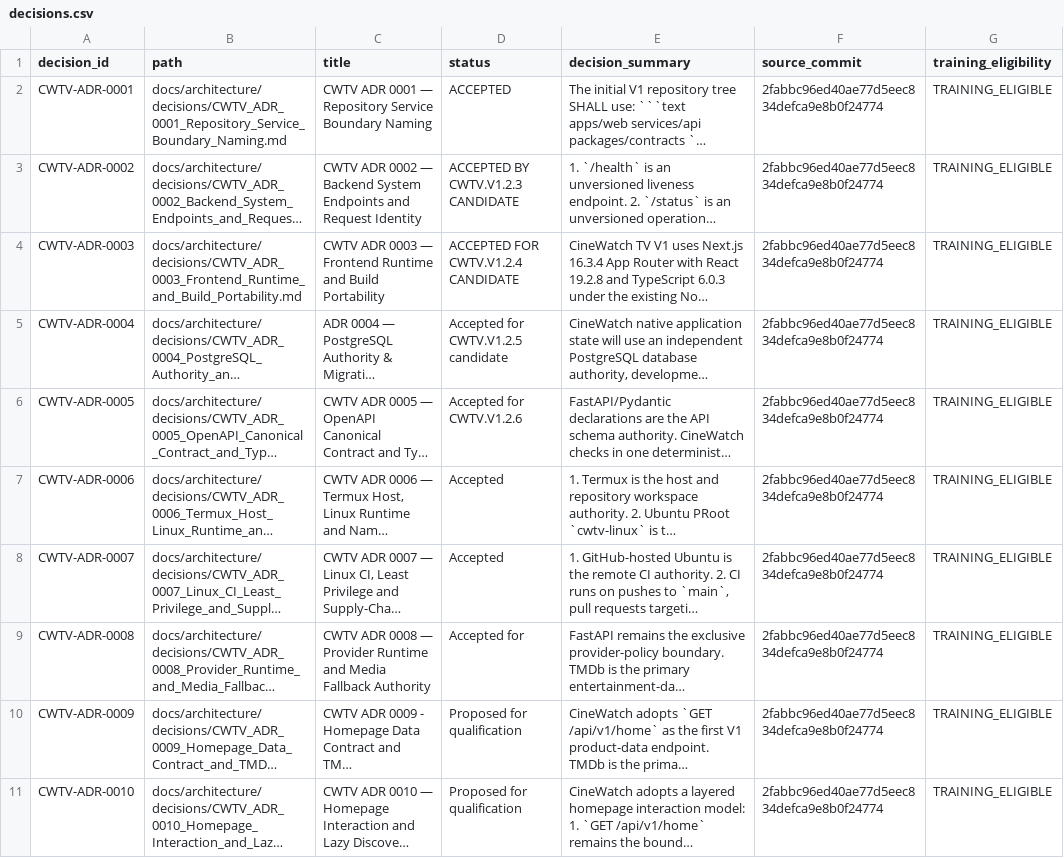
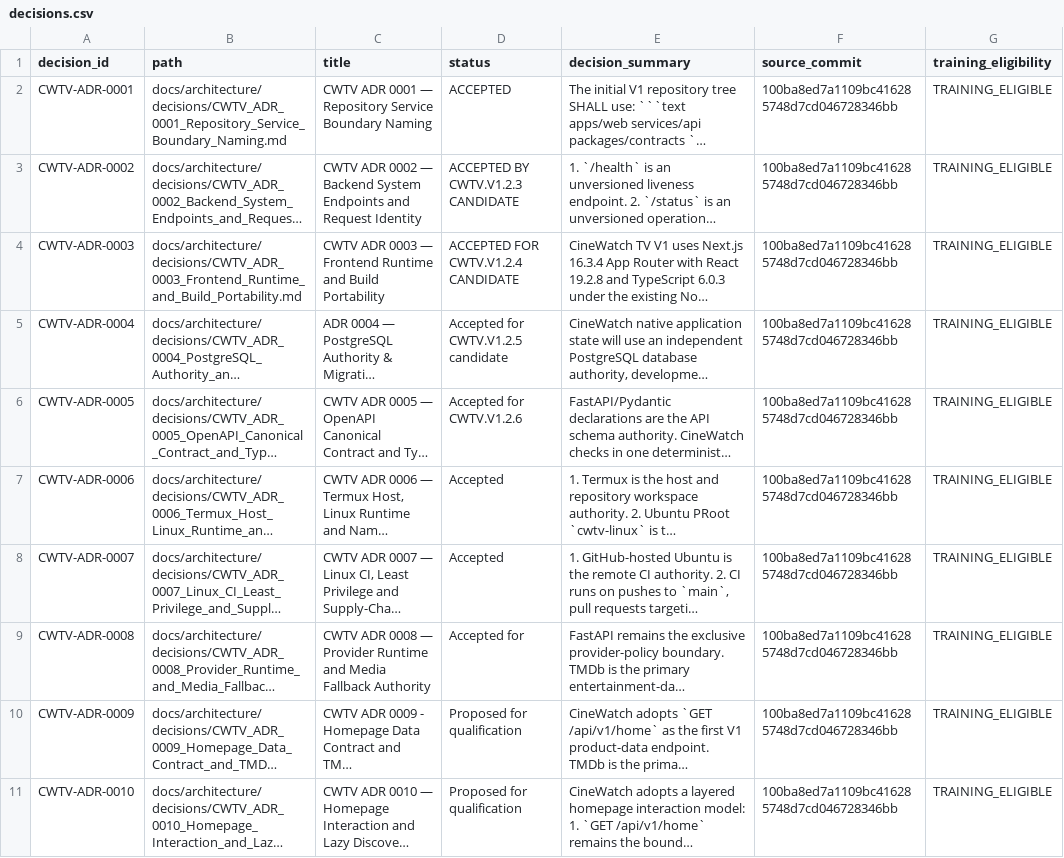
Before and after one commit to Asleki/cinewatch-tv, a CSV file: nexvox/engineering/datasets/decisions.csv, drawn as a sheet; long unchanged cells end in …; the diff names each change by its address in the sheet, - before the commit and + after, or states it on an @@ line.

```diff
--- a/nexvox/engineering/datasets/decisions.csv
+++ b/nexvox/engineering/datasets/decisions.csv
-F2:F11 (source_commit): 2fabbc96ed40ae77d5eec834defca9e8b0f24774
+F2:F11 (source_commit): 100ba8ed7a1109bc416285748d7cd046728346bb
```
Also changed, not shown: nexvox/engineering/datasets/commit-changes.csv, nexvox/engineering/datasets/commits.csv, 15 other files.
